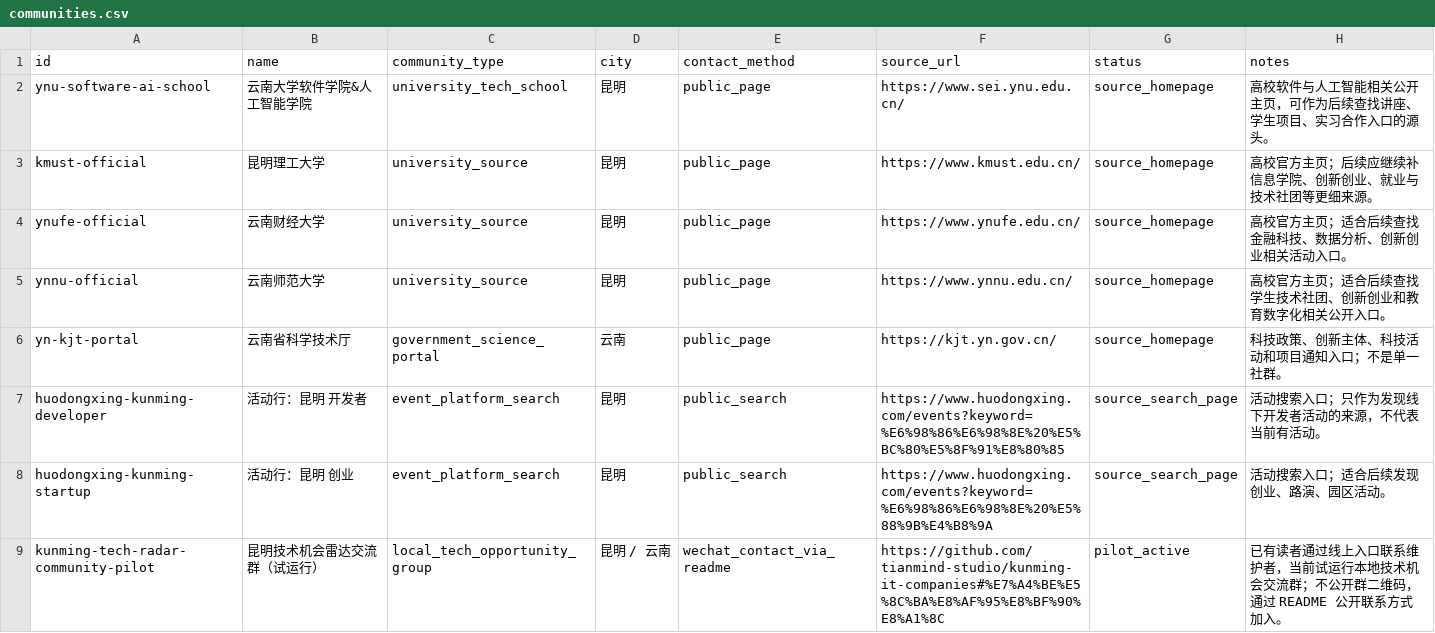
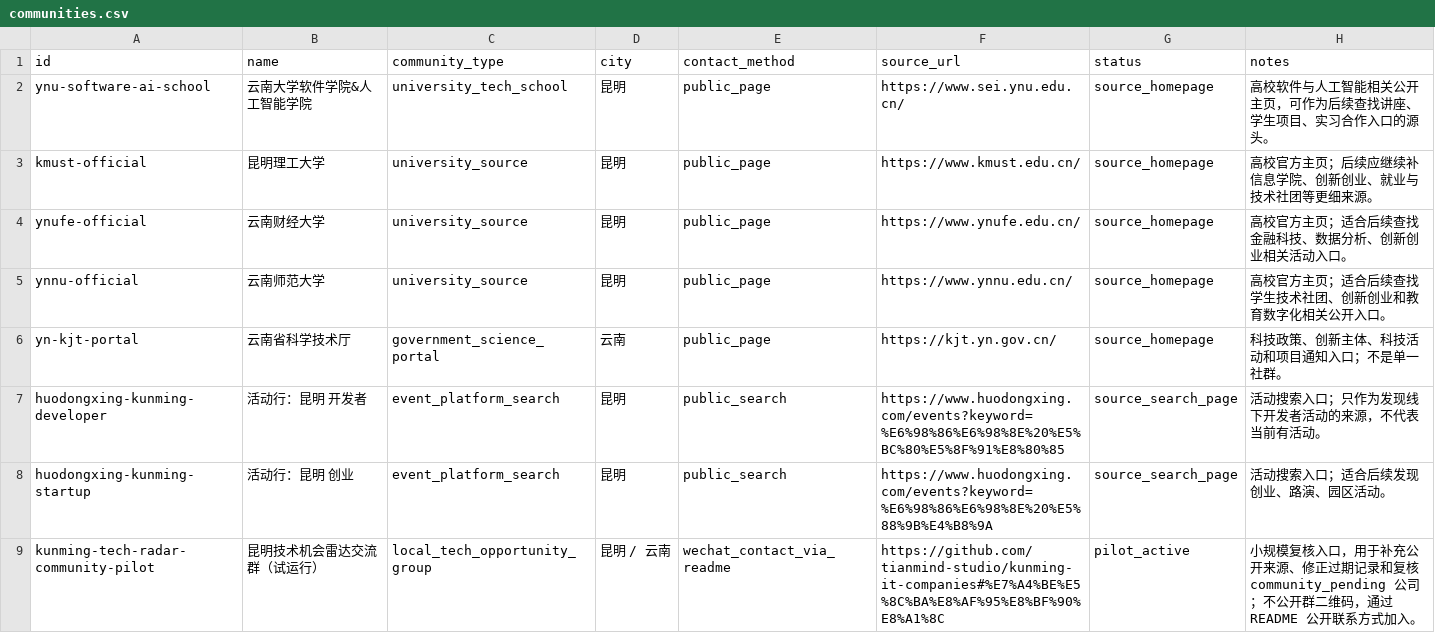
Before and after one commit to tianmind-studio/kunming-it-companies, a CSV file: data/communities.csv, drawn as a sheet.

```diff
--- a/data/communities.csv
+++ b/data/communities.csv
@@ -8,2 +8,2 @@ huodongxing-kunming-developer,活动行：昆明 开发者,event_platform_search
 huodongxing-kunming-startup,活动行：昆明 创业,event_platform_search,昆明,public_search,https://www.huodongxing.com/events?keyword=%E6%98%86%E6%98%8E%20%E5%88%9B%E4%B8%9A,source_search_page,活动搜索入口；适合后续发现创业、路演、园区活动。
-kunming-tech-radar-community-pilot,昆明技术机会雷达交流群（试运行）,local_tech_opportunity_group,昆明 / 云南,wechat_contact_via_readme,https://github.com/tianmind-studio/kunming-it-companies#%E7%A4%BE%E5%8C%BA%E8%AF%95%E8%BF%90%E8%A1%8C,pilot_active,已有读者通过线上入口联系维护者，当前试运行本地技术机会交流群；不公开群二维码，通过 README 公开联系方式加入。
+kunming-tech-radar-community-pilot,昆明技术机会雷达交流群（试运行）,local_tech_opportunity_group,昆明 / 云南,wechat_contact_via_readme,https://github.com/tianmind-studio/kunming-it-companies#%E7%A4%BE%E5%8C%BA%E8%AF%95%E8%BF%90%E8%A1%8C,pilot_active,小规模复核入口，用于补充公开来源、修正过期记录和复核 community_pending 公司；不公开群二维码，通过 README 公开联系方式加入。
```
Also changed, not shown: 14 other files.
